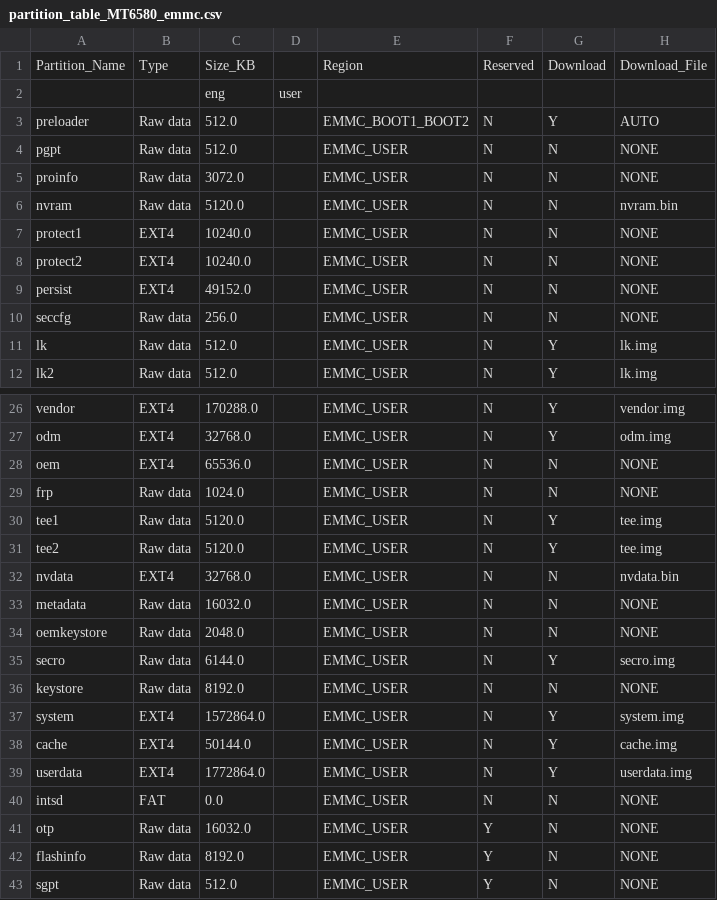
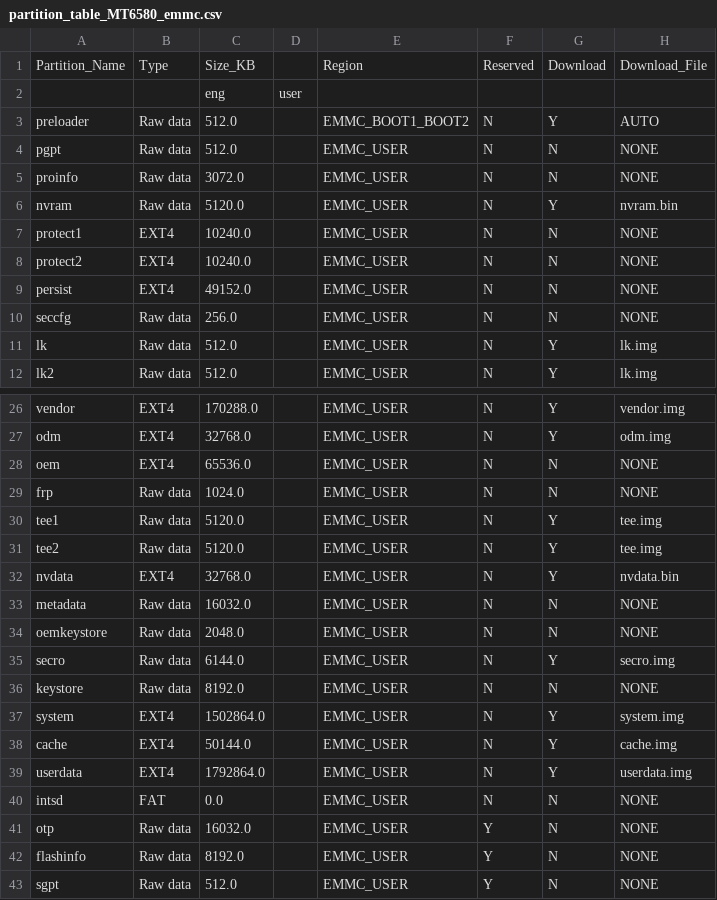
Before and after one commit to svoboda18/android_mediatek_project_x5, a CSV file: device/mediatek/build/build/tools/ptgen/MT6580/partition_table_MT6580_emmc.csv, drawn as a sheet; only a part is shown, gaps mark what is left out; the diff names each change by its address in the sheet, - before the commit and + after, or states it on an @@ line.

Commit message:
x5: device: ad nvram and update rootdir

```diff
--- a/device/mediatek/build/build/tools/ptgen/MT6580/partition_table_MT6580_emmc.csv
+++ b/device/mediatek/build/build/tools/ptgen/MT6580/partition_table_MT6580_emmc.csv
-G6: N
+G6: Y
-G32: N
+G32: Y
-C37: 1572864.0
+C37: 1502864.0
-C39: 1772864.0
+C39: 1792864.0
```
Also changed, not shown: 6 other files.
